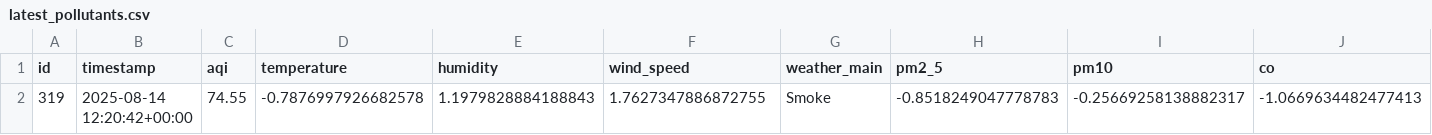
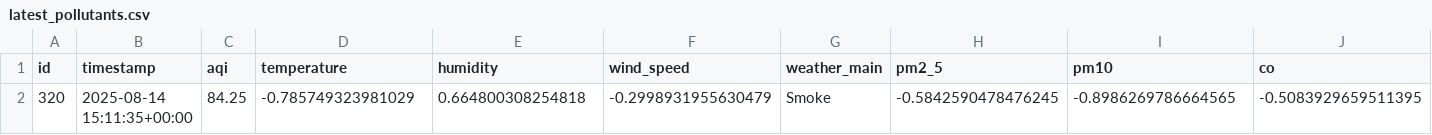
Before and after one commit to HibaAmin12/aqi-data-logger, a CSV file: latest_pollutants.csv, drawn as a sheet; only a part is shown; removed rows and columns are numbered as before the commit, all else as after; rows hold the shown columns only; the diff names each change by its address in the sheet, - before the commit and + after, or states it on an @@ line.

```diff
--- a/latest_pollutants.csv
+++ b/latest_pollutants.csv
-row 2: 319 | 2025-08-14 12:20:42+00:00 | 74.55 | -0.7876997926682578 | 1.1979828884188843 | 1.7627347886872755 | Smoke | -0.8518249047778783 | -0.25669258138882317 | -1.0669634482477413
+row 2: 320 | 2025-08-14 15:11:35+00:00 | 84.25 | -0.785749323981029 | 0.664800308254818 | -0.2998931955630479 | Smoke | -0.5842590478476245 | -0.8986269786664565 | -0.5083929659511395
```
Also changed, not shown: model_outputs/model_results.csv, processed_data.csv, 2 other files.
